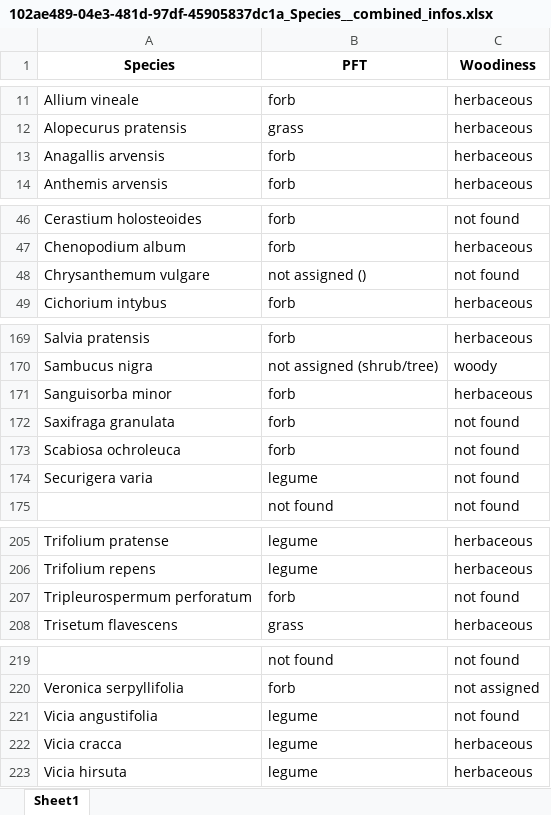
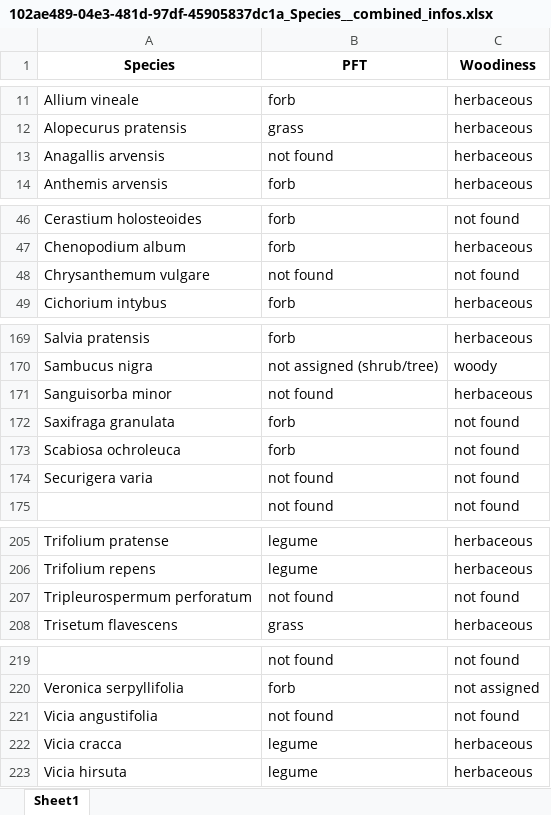
Before and after one commit to BioDT/uc-grassland, an Excel workbook: speciesMappingExampleLists/102ae489-04e3-481d-97df-45905837dc1a_Species__combined_infos.xlsx, sheet Sheet1, drawn as a sheet; only a part is shown, gaps mark what is left out; values as stored, in another font and other column widths than the file's, no borders; the diff covers the shown part only; the diff names each change by its address in the sheet, - before the commit and + after, or states it on an @@ line.

```diff
--- a/speciesMappingExampleLists/102ae489-04e3-481d-97df-45905837dc1a_Species__combined_infos.xlsx (sheet Sheet1)
+++ b/speciesMappingExampleLists/102ae489-04e3-481d-97df-45905837dc1a_Species__combined_infos.xlsx (sheet Sheet1)
-B13 (PFT): forb
+B13 (PFT): not found
-B48 (PFT): not assigned ()
+B48 (PFT): not found
-B171 (PFT): forb
+B171 (PFT): not found
-B174 (PFT): legume
+B174 (PFT): not found
-B207 (PFT): forb
+B207 (PFT): not found
-B221 (PFT): legume
+B221 (PFT): not found
```
Also changed, not shown: 10 edited cells elsewhere in this sheet, speciesMappingExampleLists/102ae489-04e3-481d-97df-45905837dc1a_Species__PFT.xlsx, speciesMappingExampleLists/102ae489-04e3-481d-97df-45905837dc1a_Species__Woodiness.xlsx, 17 other files.
